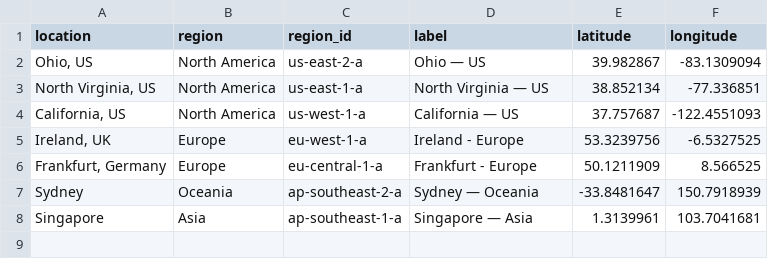
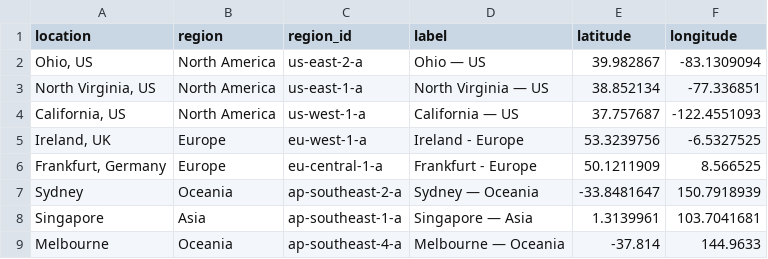
Before and after one commit to ably/ably-common, a CSV file: network/datacenter-locations.csv, drawn as a sheet.

Commit message:
Update datacenter-locations.csv to include Melbourne

```diff
--- a/network/datacenter-locations.csv
+++ b/network/datacenter-locations.csv
@@ -8 +8,2 @@ Sydney,Oceania,ap-southeast-2-a,Sydney — Oceania,-33.8481647,150.7918939
 Singapore,Asia,ap-southeast-1-a,Singapore — Asia,1.3139961,103.7041681
+Melbourne,Oceania,ap-southeast-4-a,Melbourne — Oceania,-37.814,144.9633
```
